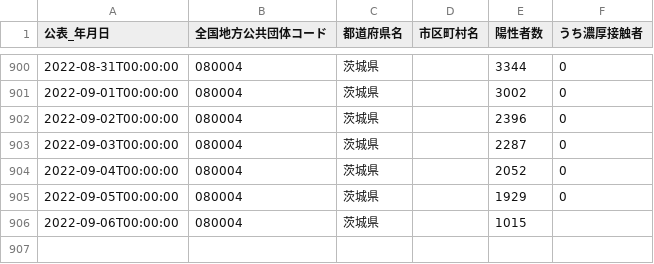
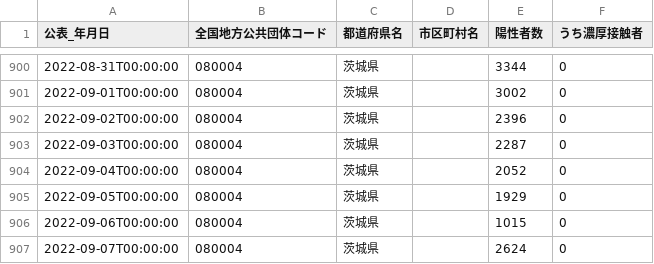
Before and after one commit to a01sa01to/my-website-2, a CSV file: static/opendata/api/raw/covid19_ibaraki/080004_ibaraki_covid19_positive_number.csv, drawn as a sheet; only a part is shown, gaps mark what is left out.

```diff
--- a/static/opendata/api/raw/covid19_ibaraki/080004_ibaraki_covid19_positive_number.csv
+++ b/static/opendata/api/raw/covid19_ibaraki/080004_ibaraki_covid19_positive_number.csv
@@ -905,2 +905,3 @@
 2022-09-05T00:00:00,080004,茨城県,,1929,0
-2022-09-06T00:00:00,080004,茨城県,,1015,
+2022-09-06T00:00:00,080004,茨城県,,1015,0
+2022-09-07T00:00:00,080004,茨城県,,2624,0
```
Also changed, not shown: static/opendata/api/raw/covid19_ibaraki/080004_ibaraki_covid19_death_number.csv, 6 other files.
